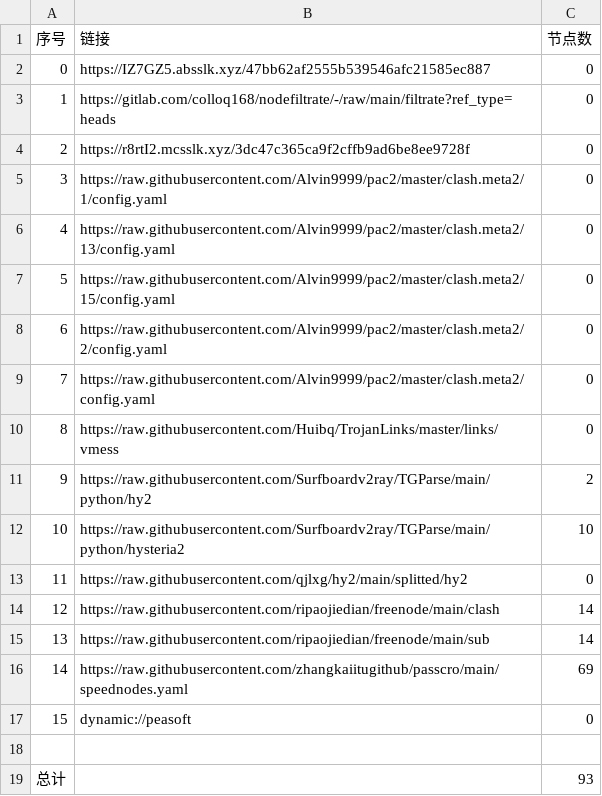
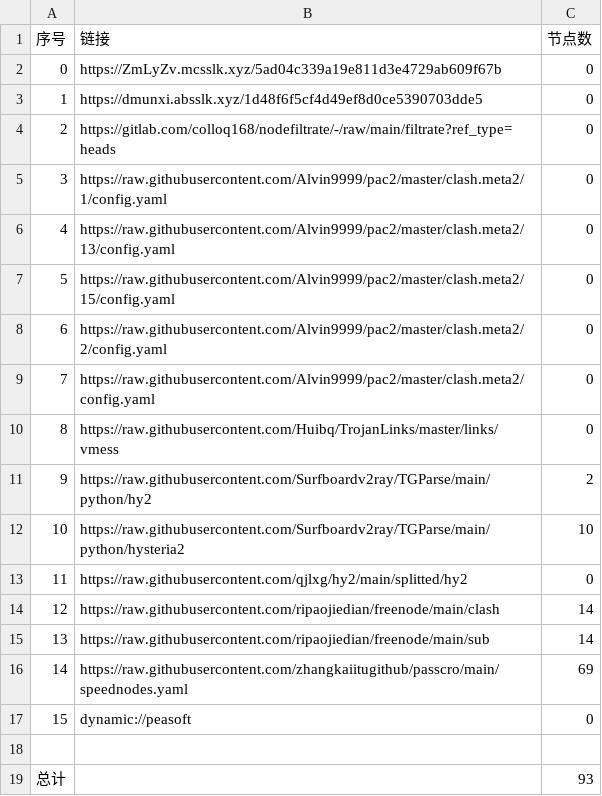
Before and after one commit to hahahahalipoterr/AutoMergePublicNodes, a CSV file: list_result.csv, drawn as a sheet.

```diff
--- a/list_result.csv
+++ b/list_result.csv
@@ -1,5 +1,5 @@
 序号,链接,节点数
-0,https://IZ7GZ5.absslk.xyz/47bb62af2555b539546afc21585ec887,0
-1,https://gitlab.com/colloq168/nodefiltrate/-/raw/main/filtrate?ref_type=heads,0
-2,https://r8rtI2.mcsslk.xyz/3dc47c365ca9f2cffb9ad6be8ee9728f,0
+0,https://ZmLyZv.mcsslk.xyz/5ad04c339a19e811d3e4729ab609f67b,0
+1,https://dmunxi.absslk.xyz/1d48f6f5cf4d49ef8d0ce5390703dde5,0
+2,https://gitlab.com/colloq168/nodefiltrate/-/raw/main/filtrate?ref_type=heads,0
 3,https://raw.githubusercontent.com/Alvin9999/pac2/master/clash.meta2/1/config.yaml,0
```
Also changed, not shown: 3 other files.
